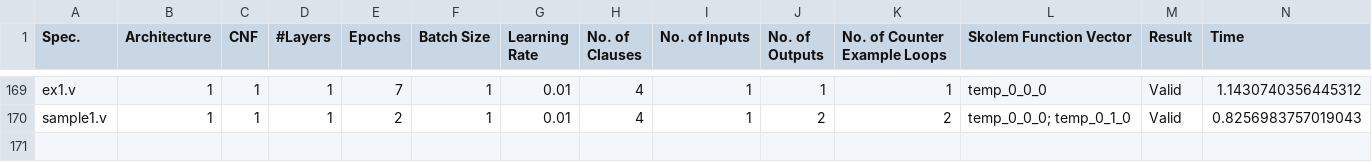
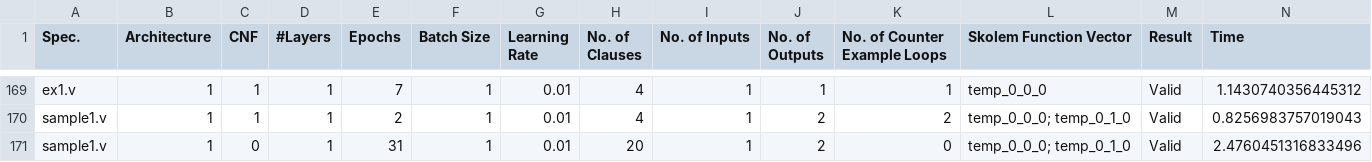
Before and after one commit to rrlcs/bnsynth, a CSV file: experiments/final_results.csv, drawn as a sheet; only a part is shown, gaps mark what is left out; rows hold the shown columns only; the diff names each change by its address in the sheet, - before the commit and + after, or states it on an @@ line.

```diff
--- a/experiments/final_results.csv
+++ b/experiments/final_results.csv
+row 171: sample1.v | 1 | 0 | 1 | 31 | 1 | 0.01 | 20 | 1 | 2 | 0 | temp_0_0_0; temp_0_1_0 | Valid | 2.4760451316833496
```
Also changed, not shown: 1 other file.
